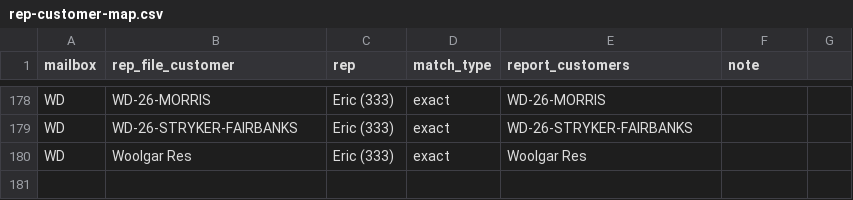
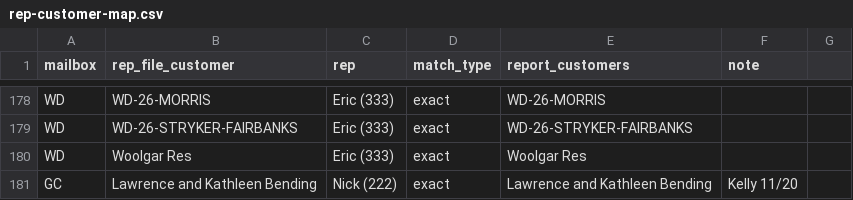
Before and after one commit to kellynoble26/noble-rep-payments, a CSV file: data/rep-customer-map.csv, drawn as a sheet; only a part is shown, gaps mark what is left out.

```diff
--- a/data/rep-customer-map.csv
+++ b/data/rep-customer-map.csv
@@ -180 +180,2 @@ WD,WD-26-STRYKER-FAIRBANKS,Eric (333),exact,WD-26-STRYKER-FAIRBANKS
 WD,Woolgar Res,Eric (333),exact,Woolgar Res
+GC,Lawrence and Kathleen Bending,Nick (222),exact,Lawrence and Kathleen Bending,Kelly 11/20
```
Also changed, not shown: 2 other files.
